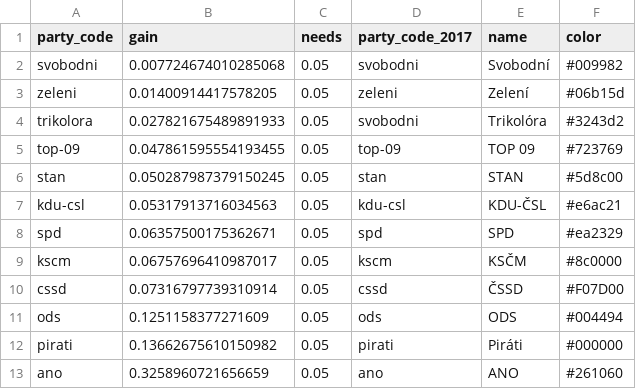
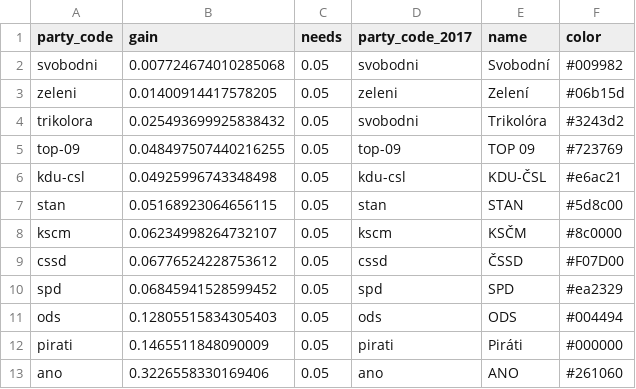
Before and after one commit to michalskop/mandaty.cz, a CSV file: seats/mandaty.csv, drawn as a sheet.

```diff
--- a/seats/mandaty.csv
+++ b/seats/mandaty.csv
@@ -3,11 +3,11 @@ svobodni,0.007724674010285068,0.05,svobodni,Svobodní,#009982
 zeleni,0.01400914417578205,0.05,zeleni,Zelení,#06b15d
-trikolora,0.027821675489891933,0.05,svobodni,Trikolóra,#3243d2
-top-09,0.047861595554193455,0.05,top-09,TOP 09,#723769
-stan,0.050287987379150245,0.05,stan,STAN,#5d8c00
-kdu-csl,0.05317913716034563,0.05,kdu-csl,KDU-ČSL,#e6ac21
-spd,0.06357500175362671,0.05,spd,SPD,#ea2329
-kscm,0.06757696410987017,0.05,kscm,KSČM,#8c0000
-cssd,0.07316797739310914,0.05,cssd,ČSSD,#F07D00
-ods,0.1251158377271609,0.05,ods,ODS,#004494
-pirati,0.13662675610150982,0.05,pirati,Piráti,#000000
-ano,0.3258960721656659,0.05,ano,ANO,#261060
+trikolora,0.025493699925838432,0.05,svobodni,Trikolóra,#3243d2
+top-09,0.048497507440216255,0.05,top-09,TOP 09,#723769
+kdu-csl,0.04925996743348498,0.05,kdu-csl,KDU-ČSL,#e6ac21
+stan,0.05168923064656115,0.05,stan,STAN,#5d8c00
+kscm,0.06234998264732107,0.05,kscm,KSČM,#8c0000
+cssd,0.06776524228753612,0.05,cssd,ČSSD,#F07D00
+spd,0.06845941528599452,0.05,spd,SPD,#ea2329
+ods,0.12805515834305403,0.05,ods,ODS,#004494
+pirati,0.1465511848090009,0.05,pirati,Piráti,#000000
+ano,0.3226558330169406,0.05,ano,ANO,#261060
```
Also changed, not shown: 10 other files.
